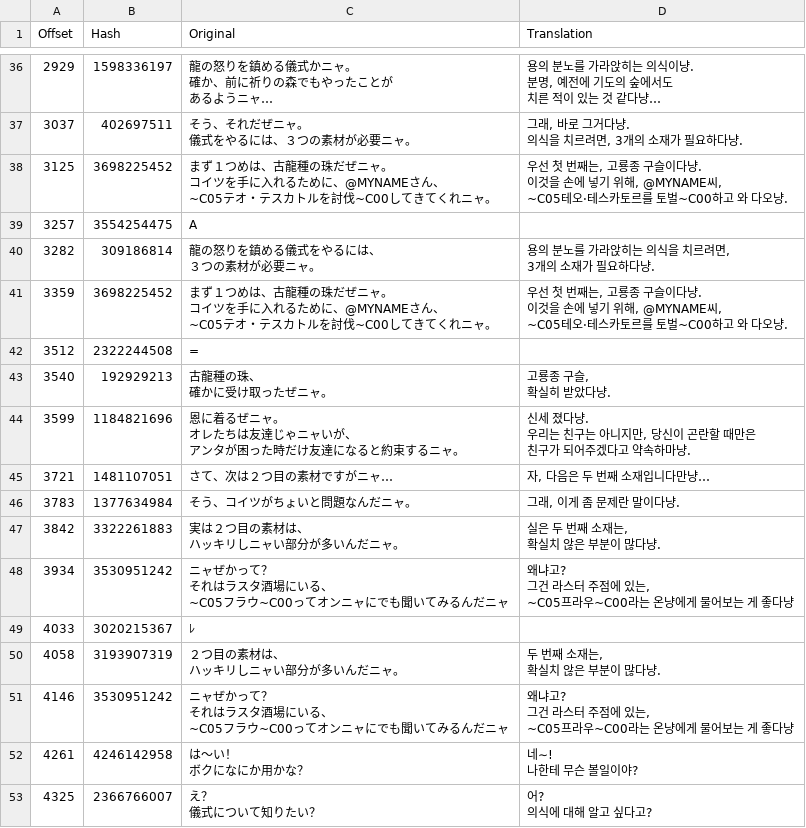
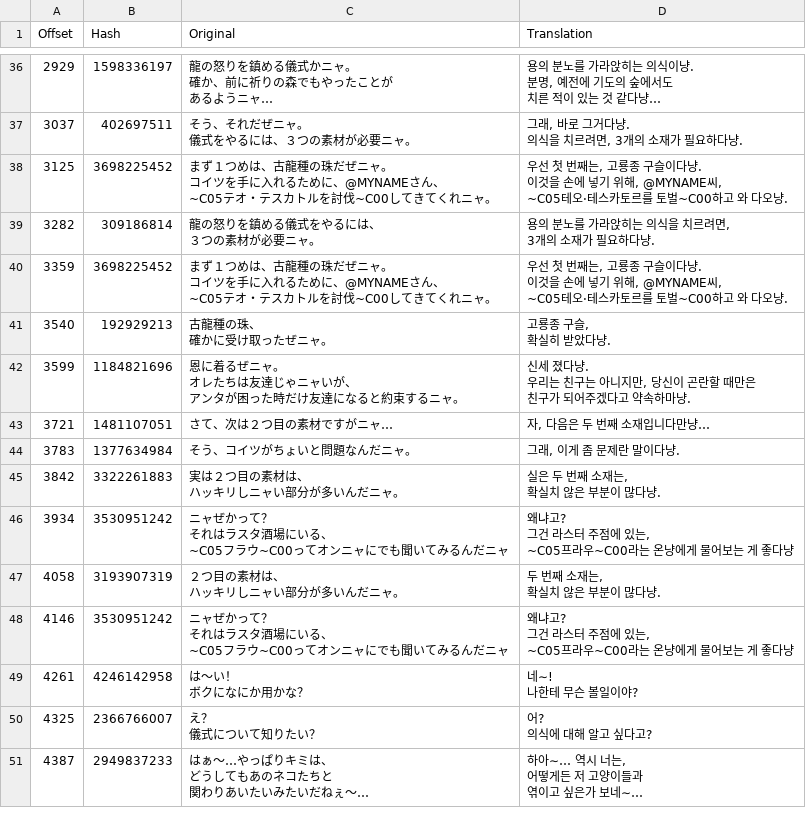
Before and after one commit to bulzipke/mhf-ko-localization, a CSV file: 번역중/uc00_002_00.csv, drawn as a sheet; only a part is shown, gaps mark what is left out; the shorter side is filled out with more unchanged rows; the diff names each change by its address in the sheet, - before the commit and + after, or states it on an @@ line.

```diff
--- a/번역중/uc00_002_00.csv
+++ b/번역중/uc00_002_00.csv
-row 39: 3257 | 3554254475 | A
-row 42: 3512 | 2322244508 | =
-row 49: 4033 | 3020215367 | ﾚ
```
Also changed, not shown: 번역중/uc00_001_01.csv, 번역중/uc00_001_02.csv, 11 other files.
